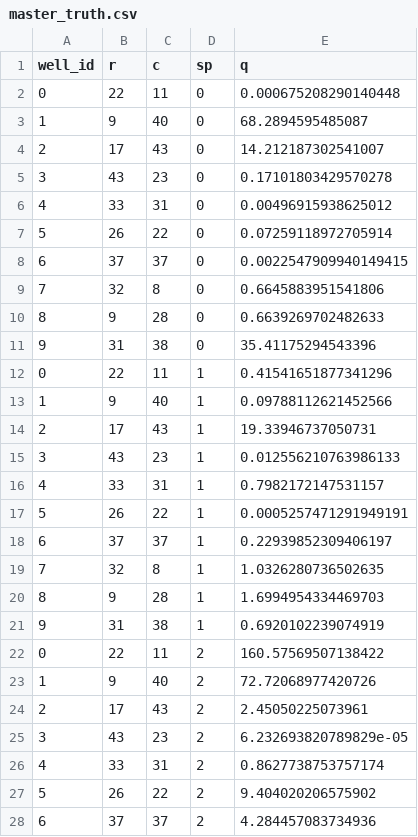
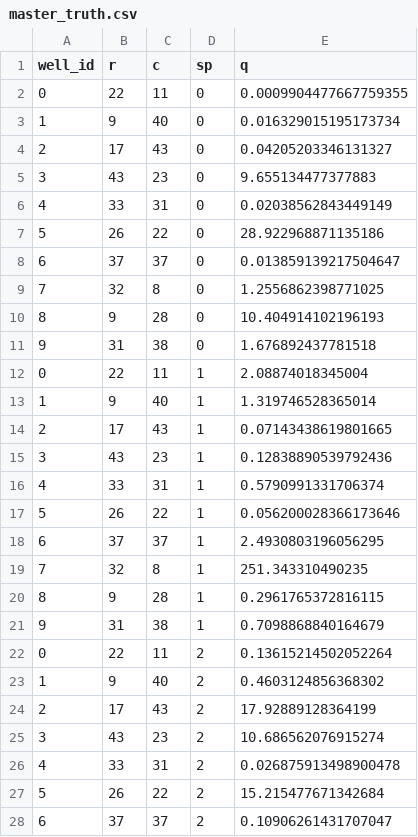
Before and after one commit to kfmcculloch98/kfm-ms, a CSV file: codes/pest/master_truth.csv, drawn as a sheet; only a part is shown; the diff covers the shown part only.

```diff
--- a/codes/pest/master_truth.csv
+++ b/codes/pest/master_truth.csv
@@ -1,28 +1,28 @@
 well_id,r,c,sp,q
-0,22,11,0,0.000675208290140448
-1,9,40,0,68.2894595485087
-2,17,43,0,14.212187302541007
-3,43,23,0,0.17101803429570278
-4,33,31,0,0.00496915938625012
-5,26,22,0,0.07259118972705914
-6,37,37,0,0.0022547909940149415
-7,32,8,0,0.6645883951541806
-8,9,28,0,0.6639269702482633
-9,31,38,0,35.41175294543396
-0,22,11,1,0.41541651877341296
-1,9,40,1,0.09788112621452566
-2,17,43,1,19.33946737050731
-3,43,23,1,0.012556210763986133
-4,33,31,1,0.7982172147531157
-5,26,22,1,0.0005257471291949191
-6,37,37,1,0.22939852309406197
-7,32,8,1,1.0326280736502635
-8,9,28,1,1.6994954334469703
-9,31,38,1,0.6920102239074919
-0,22,11,2,160.57569507138422
-1,9,40,2,72.72068977420726
-2,17,43,2,2.45050225073961
-3,43,23,2,6.232693820789829e-05
-4,33,31,2,0.8627738753757174
-5,26,22,2,9.404020206575902
-6,37,37,2,4.284457083734936
+0,22,11,0,0.0009904477667759355
+1,9,40,0,0.016329015195173734
+2,17,43,0,0.04205203346131327
+3,43,23,0,9.655134477377883
+4,33,31,0,0.02038562843449149
+5,26,22,0,28.922968871135186
+6,37,37,0,0.013859139217504647
+7,32,8,0,1.2556862398771025
+8,9,28,0,10.404914102196193
+9,31,38,0,1.676892437781518
+0,22,11,1,2.08874018345004
+1,9,40,1,1.319746528365014
+2,17,43,1,0.07143438619801665
+3,43,23,1,0.12838890539792436
+4,33,31,1,0.5790991331706374
+5,26,22,1,0.056200028366173646
+6,37,37,1,2.4930803196056295
+7,32,8,1,251.343310490235
+8,9,28,1,0.2961765372816115
+9,31,38,1,0.7098868840164679
+0,22,11,2,0.13615214502052264
+1,9,40,2,0.4603124856368302
+2,17,43,2,17.92889128364199
+3,43,23,2,10.686562076915274
+4,33,31,2,0.026875913498900478
+5,26,22,2,15.215477671342684
+6,37,37,2,0.10906261431707047
```
Also changed, not shown: 73 edited cells elsewhere in this file, codes/pest/mult/p_inst0_grid.csv, 2 other files.
